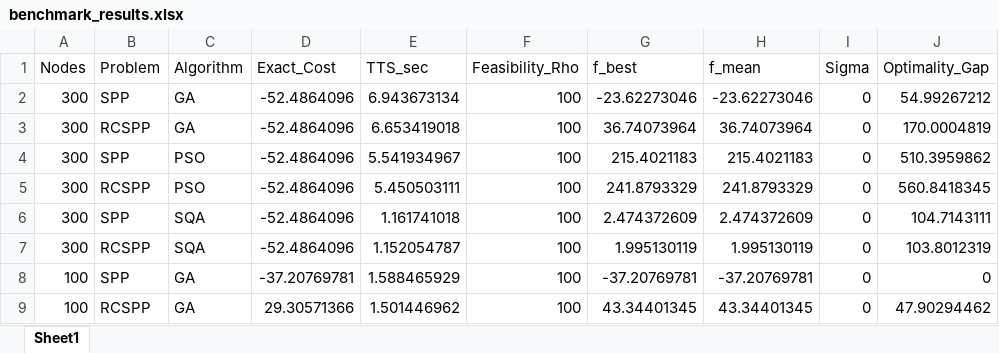
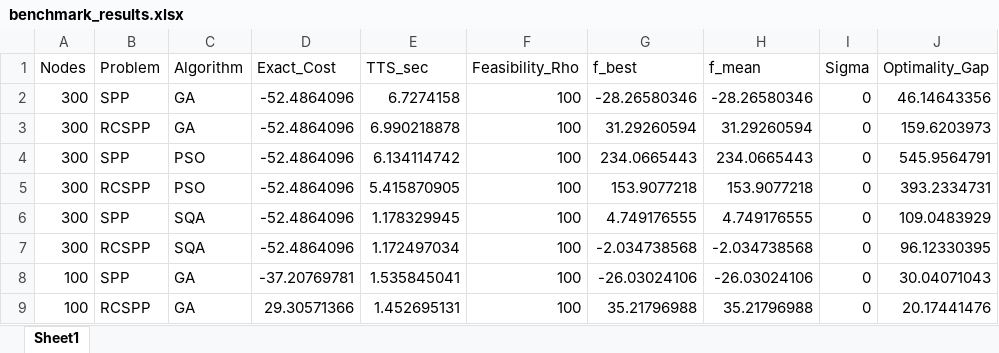
Before and after one commit to appsaprinsky/simulation_study_SPP_RCSPP, an Excel workbook: results/benchmark_results.xlsx, sheet Sheet1, drawn as a sheet; only a part is shown; values as stored, in another font and other column widths than the file's, no borders; the diff covers the shown part only; the diff names each change by its address in the sheet, - before the commit and + after, or states it on an @@ line.

```diff
--- a/results/benchmark_results.xlsx (sheet Sheet1)
+++ b/results/benchmark_results.xlsx (sheet Sheet1)
-E2 (TTS_sec): 6.943673134
+E2 (TTS_sec): 6.7274158
-G2 (f_best): -23.62273046
+G2 (f_best): -28.26580346
-H2 (f_mean): -23.62273046
+H2 (f_mean): -28.26580346
-J2 (Optimality_Gap): 54.99267212
+J2 (Optimality_Gap): 46.14643356
-E3 (TTS_sec): 6.653419018
+E3 (TTS_sec): 6.990218878
-G3 (f_best): 36.74073964
+G3 (f_best): 31.29260594
-H3 (f_mean): 36.74073964
+H3 (f_mean): 31.29260594
-J3 (Optimality_Gap): 170.0004819
+J3 (Optimality_Gap): 159.6203973
-E4 (TTS_sec): 5.541934967
+E4 (TTS_sec): 6.134114742
-G4 (f_best): 215.4021183
+G4 (f_best): 234.0665443
-H4 (f_mean): 215.4021183
+H4 (f_mean): 234.0665443
-J4 (Optimality_Gap): 510.3959862
+J4 (Optimality_Gap): 545.9564791
-E5 (TTS_sec): 5.450503111
+E5 (TTS_sec): 5.415870905
-G5 (f_best): 241.8793329
+G5 (f_best): 153.9077218
-H5 (f_mean): 241.8793329
+H5 (f_mean): 153.9077218
-J5 (Optimality_Gap): 560.8418345
+J5 (Optimality_Gap): 393.2334731
-E6 (TTS_sec): 1.161741018
+E6 (TTS_sec): 1.178329945
-G6 (f_best): 2.474372609
+G6 (f_best): 4.749176555
-H6 (f_mean): 2.474372609
+H6 (f_mean): 4.749176555
-J6 (Optimality_Gap): 104.7143111
+J6 (Optimality_Gap): 109.0483929
-E7 (TTS_sec): 1.152054787
+E7 (TTS_sec): 1.172497034
-G7 (f_best): 1.995130119
+G7 (f_best): -2.034738568
-H7 (f_mean): 1.995130119
+H7 (f_mean): -2.034738568
-J7 (Optimality_Gap): 103.8012319
+J7 (Optimality_Gap): 96.12330395
-E8 (TTS_sec): 1.588465929
+E8 (TTS_sec): 1.535845041
-G8 (f_best): -37.20769781
+G8 (f_best): -26.03024106
-H8 (f_mean): -37.20769781
+H8 (f_mean): -26.03024106
-J8 (Optimality_Gap): 0
+J8 (Optimality_Gap): 30.04071043
-E9 (TTS_sec): 1.501446962
+E9 (TTS_sec): 1.452695131
-G9 (f_best): 43.34401345
+G9 (f_best): 35.21796988
-H9 (f_mean): 43.34401345
+H9 (f_mean): 35.21796988
-J9 (Optimality_Gap): 47.90294462
+J9 (Optimality_Gap): 20.17441476
```
Also changed, not shown: 219 edited cells elsewhere in this sheet, 59 other files.
